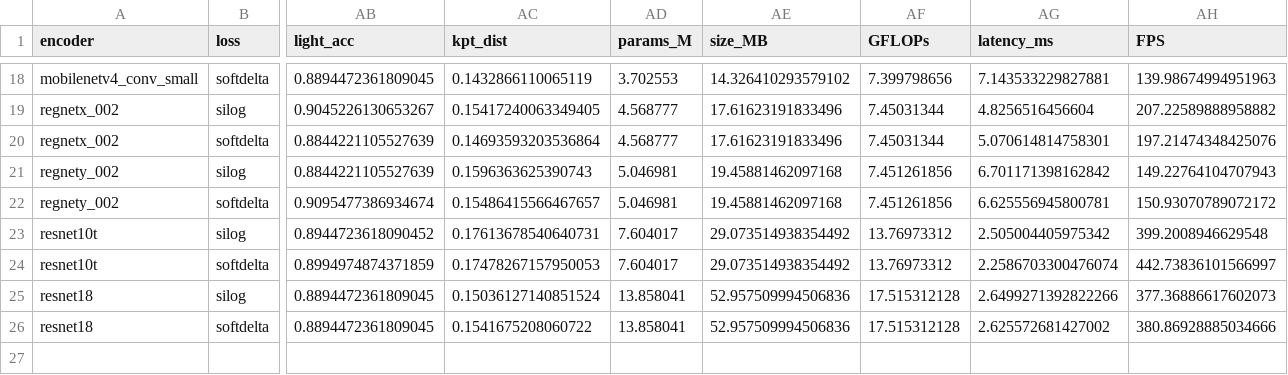
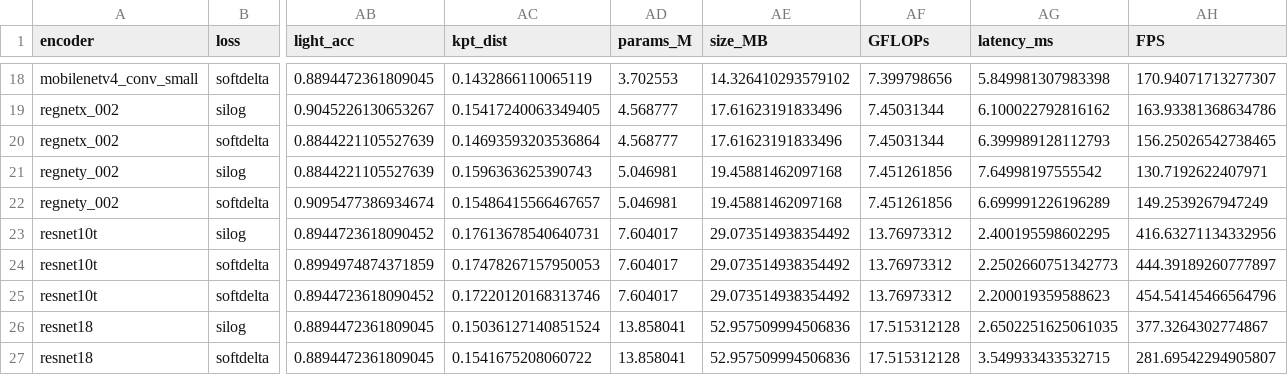
Before and after one commit to godofinvoker44/SparseCompletion, a CSV file: eval_results.csv, drawn as a sheet; only a part is shown, gaps mark what is left out; addresses are those after the commit; rows hold the shown columns only; the diff covers the shown part only; the diff names each change by its address in the sheet, - before the commit and + after, or states it on an @@ line.

Commit message:
add resnet10t evaluation

```diff
--- a/eval_results.csv
+++ b/eval_results.csv
-AG18 (latency_ms): 7.143533229827881
+AG18 (latency_ms): 5.849981307983398
-AH18 (FPS): 139.98674994951963
+AH18 (FPS): 170.94071713277307
-AG19 (latency_ms): 4.8256516456604
+AG19 (latency_ms): 6.100022792816162
-AH19 (FPS): 207.22589888958882
+AH19 (FPS): 163.93381368634786
-AG20 (latency_ms): 5.070614814758301
+AG20 (latency_ms): 6.399989128112793
-AH20 (FPS): 197.21474348425076
+AH20 (FPS): 156.25026542738465
-AG21 (latency_ms): 6.701171398162842
+AG21 (latency_ms): 7.64998197555542
-AH21 (FPS): 149.22764104707943
+AH21 (FPS): 130.7192622407971
-AG22 (latency_ms): 6.625556945800781
+AG22 (latency_ms): 6.699991226196289
-AH22 (FPS): 150.93070789072172
+AH22 (FPS): 149.2539267947249
-AG23 (latency_ms): 2.505004405975342
+AG23 (latency_ms): 2.400195598602295
-AH23 (FPS): 399.2008946629548
+AH23 (FPS): 416.63271134332956
-AG24 (latency_ms): 2.2586703300476074
+AG24 (latency_ms): 2.2502660751342773
-AH24 (FPS): 442.73836101566997
+AH24 (FPS): 444.39189260777897
+row 25: resnet10t | softdelta | 0.8944723618090452 | 0.17220120168313746 | 7.604017 | 29.073514938354492 | 13.76973312 | 2.200019359588623 | 454.54145466564796
-AG26 (latency_ms): 2.6499271392822266
+AG26 (latency_ms): 2.6502251625061035
-AH26 (FPS): 377.36886617602073
+AH26 (FPS): 377.3264302774867
-AG27 (latency_ms): 2.625572681427002
+AG27 (latency_ms): 3.549933433532715
-AH27 (FPS): 380.86928885034666
+AH27 (FPS): 281.69542294905807
```
Also changed, not shown: 32 edited cells elsewhere in this file, 2 other files.
